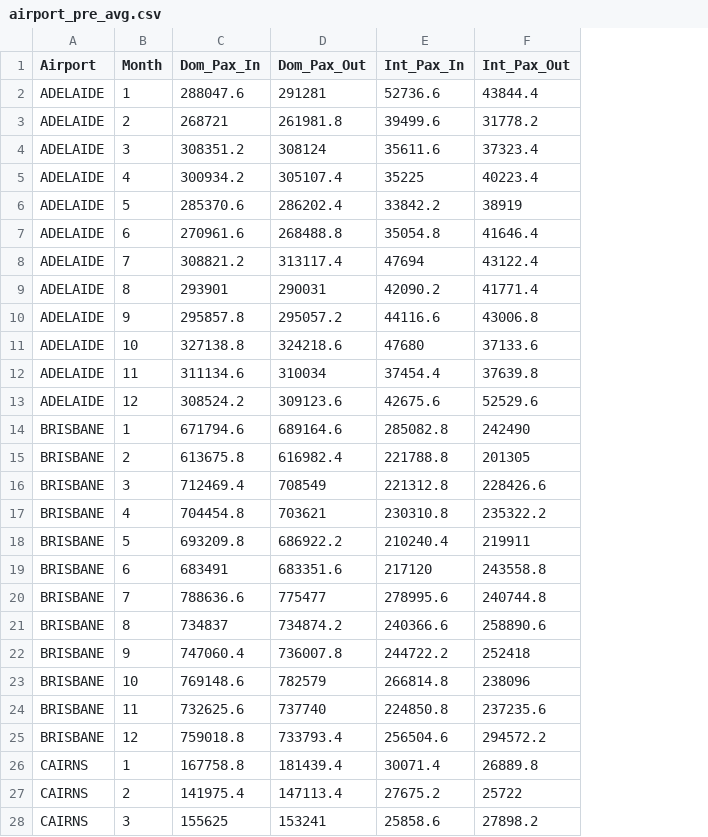
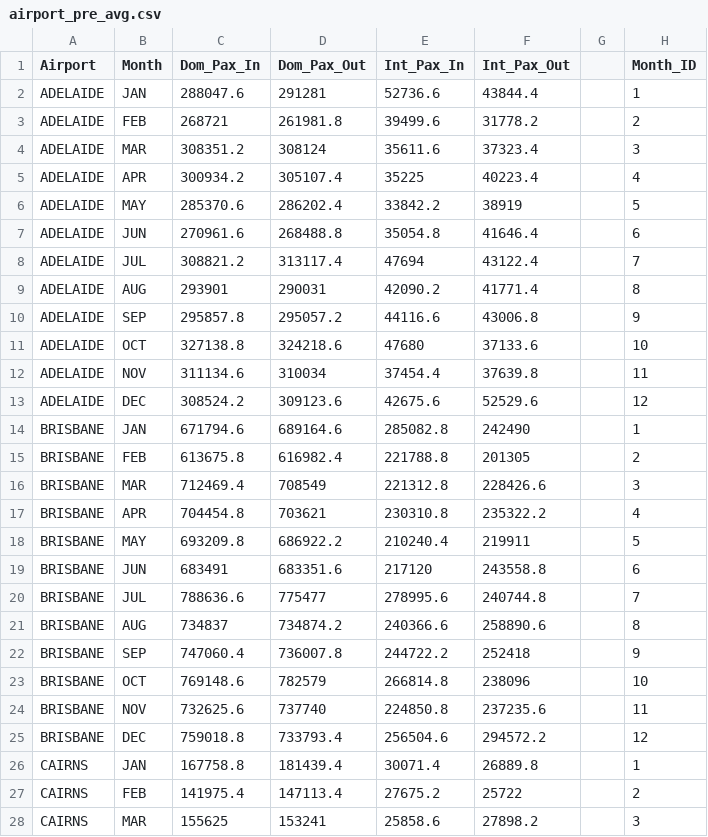
Before and after one commit to sachin-f/vis2, a CSV file: data/airport_pre_avg.csv, drawn as a sheet; only a part is shown; the diff covers the shown part only; the diff names each change by its address in the sheet, - before the commit and + after, or states it on an @@ line.

Commit message:
updated data

```diff
--- a/data/airport_pre_avg.csv
+++ b/data/airport_pre_avg.csv
+column G, empty
+column H (Month_ID), rows 2-28: 1 | 2 | 3 | 4 | 5 | 6 | 7 | 8 | 9 | 10 | 11 | 12 | 1 | 2 | 3 | 4 | 5 | 6 | 7 | 8 | 9 | 10 | 11 | 12 | 1 | 2 | 3
-B2 (Month): 1
+B2 (Month): JAN
-B3 (Month): 2
+B3 (Month): FEB
-B4 (Month): 3
+B4 (Month): MAR
-B5 (Month): 4
+B5 (Month): APR
-B6 (Month): 5
+B6 (Month): MAY
-B7 (Month): 6
+B7 (Month): JUN
-B8 (Month): 7
+B8 (Month): JUL
-B9 (Month): 8
+B9 (Month): AUG
-B10 (Month): 9
+B10 (Month): SEP
-B11 (Month): 10
+B11 (Month): OCT
-B12 (Month): 11
+B12 (Month): NOV
-B13 (Month): 12
+B13 (Month): DEC
-B14 (Month): 1
+B14 (Month): JAN
-B15 (Month): 2
+B15 (Month): FEB
-B16 (Month): 3
+B16 (Month): MAR
-B17 (Month): 4
+B17 (Month): APR
-B18 (Month): 5
+B18 (Month): MAY
-B19 (Month): 6
+B19 (Month): JUN
-B20 (Month): 7
+B20 (Month): JUL
-B21 (Month): 8
+B21 (Month): AUG
-B22 (Month): 9
+B22 (Month): SEP
-B23 (Month): 10
+B23 (Month): OCT
-B24 (Month): 11
+B24 (Month): NOV
-B25 (Month): 12
+B25 (Month): DEC
-B26 (Month): 1
+B26 (Month): JAN
-B27 (Month): 2
+B27 (Month): FEB
-B28 (Month): 3
+B28 (Month): MAR
```
Also changed, not shown: 93 edited cells elsewhere in this file, data/airport_post_avg.csv, 1 other file.
